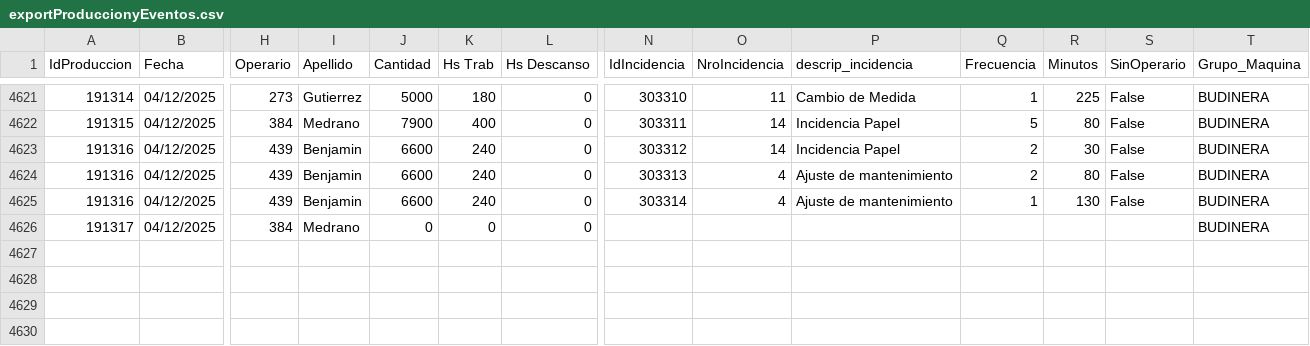
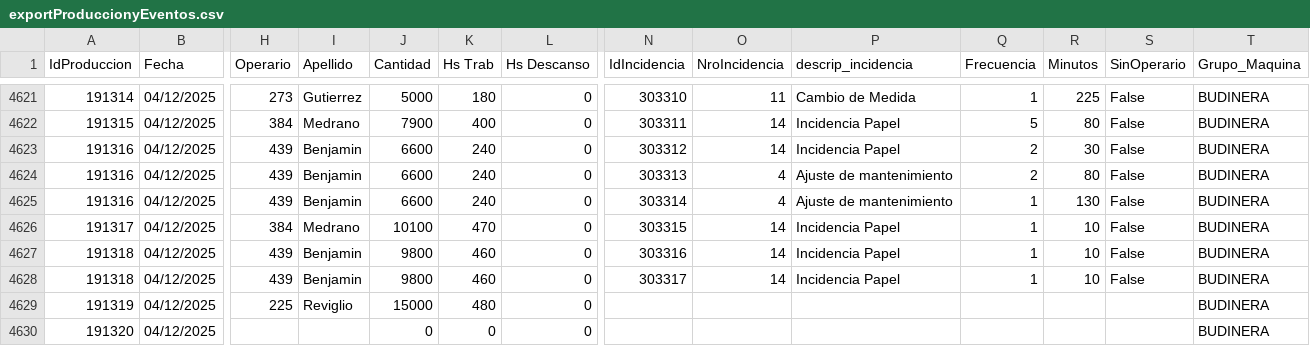
Before and after one commit to gagegfg/IDE, a CSV file: exportProduccionyEventos.csv, drawn as a sheet; only a part is shown, gaps mark what is left out; rows hold the shown columns only; the diff names each change by its address in the sheet, - before the commit and + after, or states it on an @@ line.

Commit message:
Actualizacion automatica de datos

```diff
--- a/exportProduccionyEventos.csv
+++ b/exportProduccionyEventos.csv
-J4626 (Cantidad): 0
+J4626 (Cantidad): 10100
-K4626 (Hs Trab): 0
+K4626 (Hs Trab): 470
-N4626 (IdIncidencia): (empty)
+N4626 (IdIncidencia): 303315
-O4626 (NroIncidencia): (empty)
+O4626 (NroIncidencia): 14
-P4626 (descrip_incidencia): (empty)
+P4626 (descrip_incidencia): Incidencia Papel
-Q4626 (Frecuencia): (empty)
+Q4626 (Frecuencia): 1
-R4626 (Minutos): (empty)
+R4626 (Minutos): 10
-S4626 (SinOperario): (empty)
+S4626 (SinOperario): False
+row 4627: 191318 | 04/12/2025 | 439 | Benjamin | 9800 | 460 | 0 | 303316 | 14 | Incidencia Papel | 1 | 10 | False | BUDINERA
+row 4628: 191318 | 04/12/2025 | 439 | Benjamin | 9800 | 460 | 0 | 303317 | 14 | Incidencia Papel | 1 | 10 | False | BUDINERA
+row 4629: 191319 | 04/12/2025 | 225 | Reviglio | 15000 | 480 | 0 |  |  |  |  |  |  | BUDINERA
+row 4630: 191320 | 04/12/2025 |  |  | 0 | 0 | 0 |  |  |  |  |  |  | BUDINERA
```
